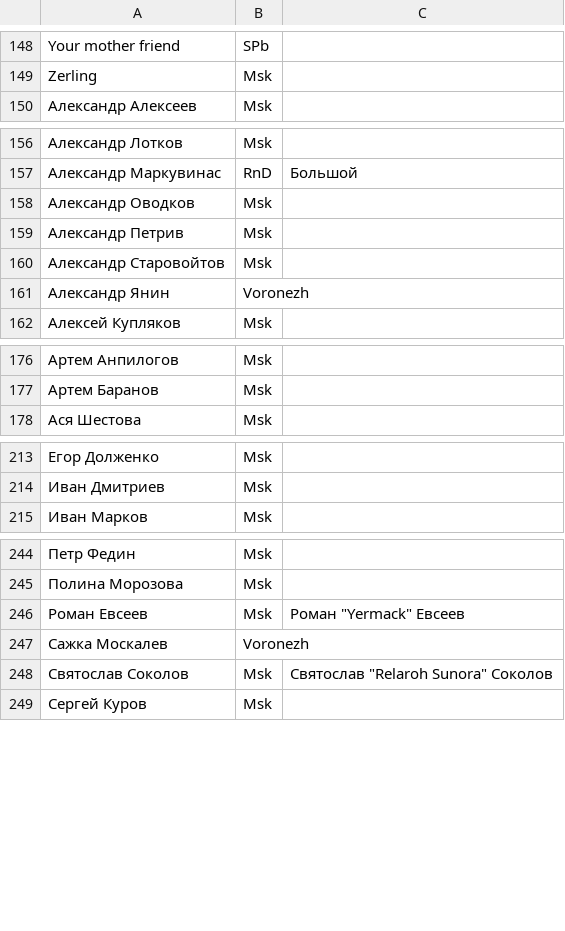
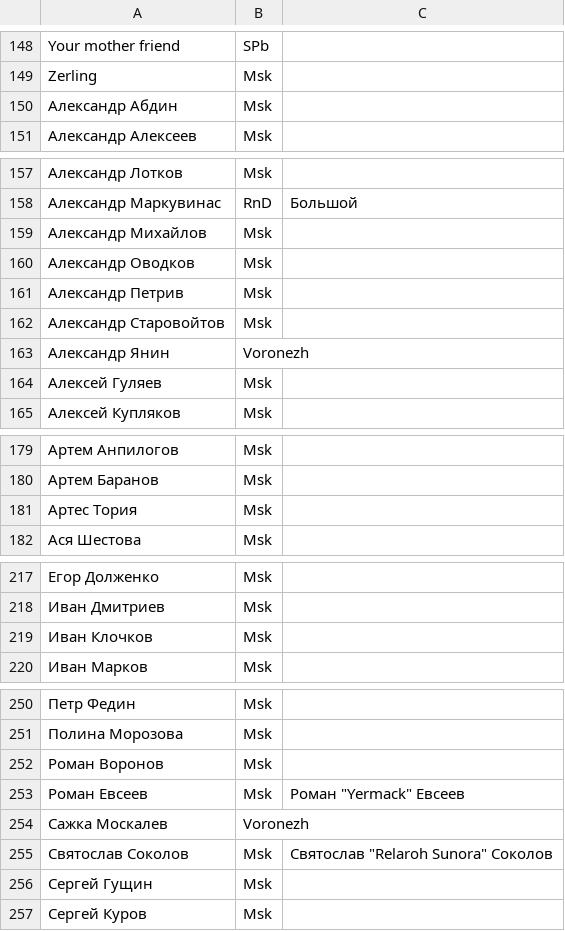
Before and after one commit to pee-kay/russian-wu-rating, a CSV file: players.csv, drawn as a sheet; only a part is shown, gaps mark what is left out; the diff covers the shown part only; the diff names each change by its address in the sheet, - before the commit and + after, or states it on an @@ line.

```diff
--- a/players.csv
+++ b/players.csv
+row 150: Александр Абдин | Msk
+row 159: Александр Михайлов | Msk
+row 164: Алексей Гуляев | Msk
+row 181: Артес Тория | Msk
+row 219: Иван Клочков | Msk
+row 252: Роман Воронов | Msk
+row 256: Сергей Гущин | Msk
```
Also changed, not shown: 1 added row elsewhere in this file, factions.csv, 3 other files.
